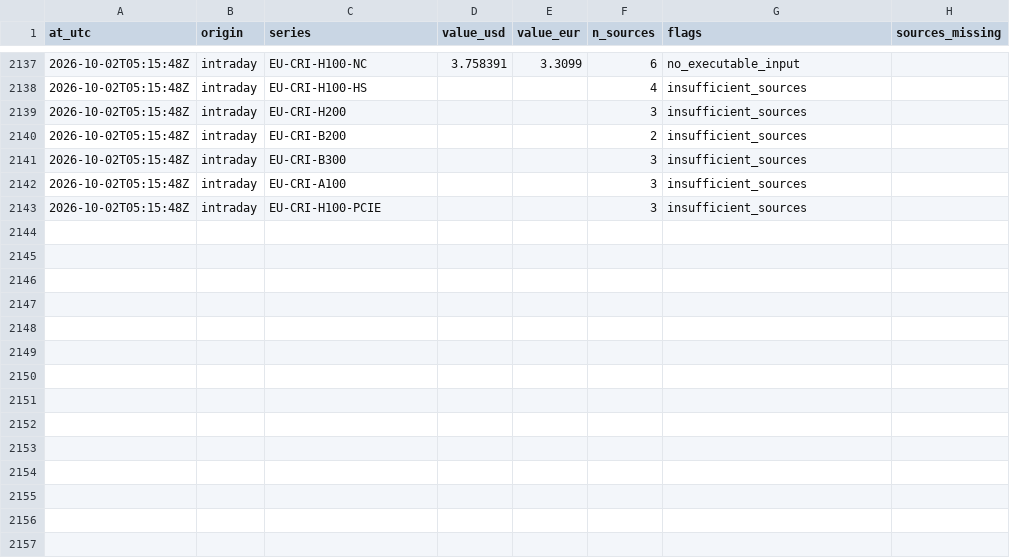
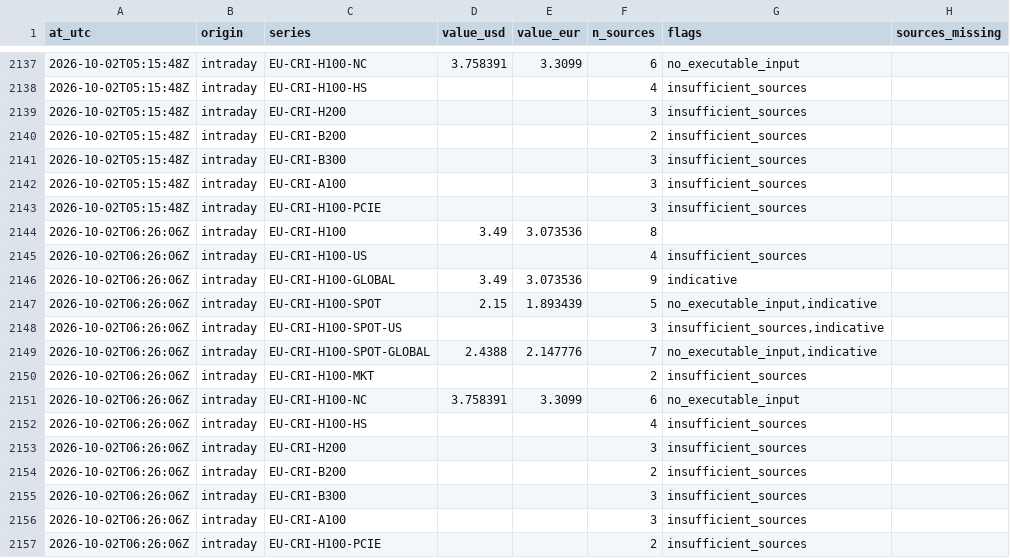
Before and after one commit to markrusch/Compute-Indices, a CSV file: site/data/intraday/path.csv, drawn as a sheet; only a part is shown, gaps mark what is left out.

```diff
--- a/site/data/intraday/path.csv
+++ b/site/data/intraday/path.csv
@@ -2143 +2143,15 @@ at_utc,origin,series,value_usd,value_eur,n_sources,flags,sources_missing
 2026-10-02T05:15:48Z,intraday,EU-CRI-H100-PCIE,,,3,insufficient_sources,
+2026-10-02T06:26:06Z,intraday,EU-CRI-H100,3.49,3.073536,8,,
+2026-10-02T06:26:06Z,intraday,EU-CRI-H100-US,,,4,insufficient_sources,
+2026-10-02T06:26:06Z,intraday,EU-CRI-H100-GLOBAL,3.49,3.073536,9,indicative,
+2026-10-02T06:26:06Z,intraday,EU-CRI-H100-SPOT,2.15,1.893439,5,"no_executable_input,indicative",
+2026-10-02T06:26:06Z,intraday,EU-CRI-H100-SPOT-US,,,3,"insufficient_sources,indicative",
+2026-10-02T06:26:06Z,intraday,EU-CRI-H100-SPOT-GLOBAL,2.4388,2.147776,7,"no_executable_input,indicative",
+2026-10-02T06:26:06Z,intraday,EU-CRI-H100-MKT,,,2,insufficient_sources,
+2026-10-02T06:26:06Z,intraday,EU-CRI-H100-NC,3.758391,3.3099,6,no_executable_input,
+2026-10-02T06:26:06Z,intraday,EU-CRI-H100-HS,,,4,insufficient_sources,
+2026-10-02T06:26:06Z,intraday,EU-CRI-H200,,,3,insufficient_sources,
+2026-10-02T06:26:06Z,intraday,EU-CRI-B200,,,2,insufficient_sources,
+2026-10-02T06:26:06Z,intraday,EU-CRI-B300,,,3,insufficient_sources,
+2026-10-02T06:26:06Z,intraday,EU-CRI-A100,,,3,insufficient_sources,
+2026-10-02T06:26:06Z,intraday,EU-CRI-H100-PCIE,,,2,insufficient_sources,
```
Also changed, not shown: site/data/intraday/constituents.csv, 5 other files.
